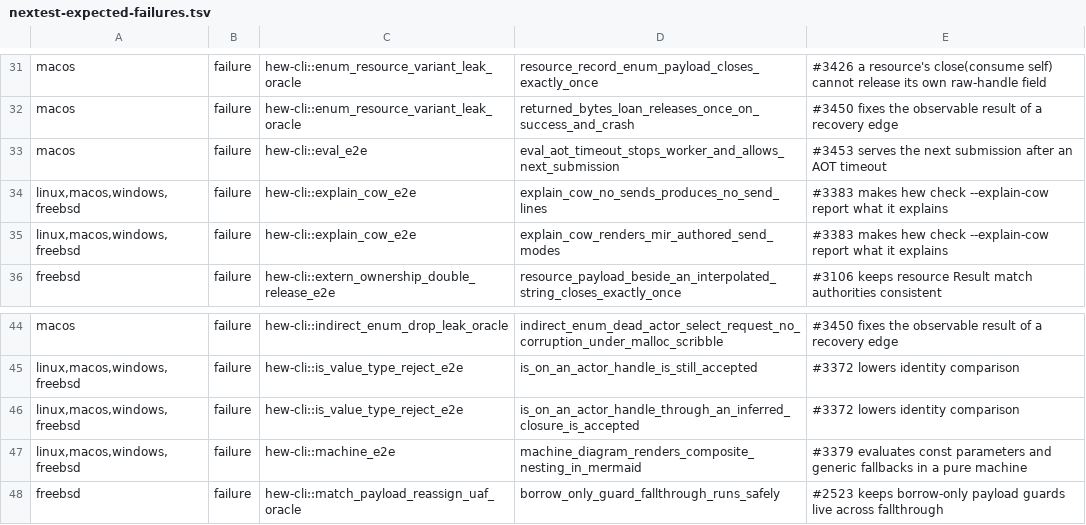
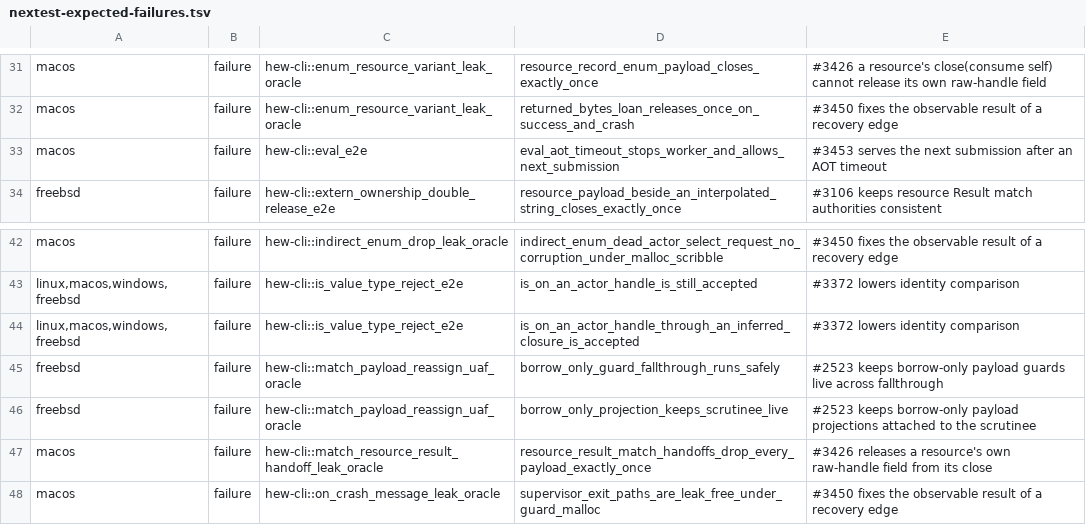
Before and after one commit to hew-lang/hew, a TSV file: scripts/nextest-expected-failures.tsv, drawn as a sheet; only a part is shown, gaps mark what is left out; the shorter side is filled out with more unchanged rows.

Commit message:
fix(cli): explain semantic ownership and composite machine groups

```diff
--- a/scripts/nextest-expected-failures.tsv
+++ b/scripts/nextest-expected-failures.tsv
@@ -33,4 +33,2 @@ macos	failure	hew-cli::enum_resource_variant_leak_oracle	returned_bytes_loan_rel
 macos	failure	hew-cli::eval_e2e	eval_aot_timeout_stops_worker_and_allows_next_submission	#3453 serves the next submission after an AOT timeout
-linux,macos,windows,freebsd	failure	hew-cli::explain_cow_e2e	explain_cow_no_sends_produces_no_send_lines	#3383 makes hew check --explain-cow report what it explains
-linux,macos,windows,freebsd	failure	hew-cli::explain_cow_e2e	explain_cow_renders_mir_authored_send_modes	#3383 makes hew check --explain-cow report what it explains
 freebsd	failure	hew-cli::extern_ownership_double_release_e2e	resource_payload_beside_an_interpolated_string_closes_exactly_once	#3106 keeps resource Result match authorities consistent
@@ -46,3 +44,2 @@ linux,macos,windows,freebsd	failure	hew-cli::is_value_type_reject_e2e	is_on_an_a
 linux,macos,windows,freebsd	failure	hew-cli::is_value_type_reject_e2e	is_on_an_actor_handle_through_an_inferred_closure_is_accepted	#3372 lowers identity comparison
-linux,macos,windows,freebsd	failure	hew-cli::machine_e2e	machine_diagram_renders_composite_nesting_in_mermaid	#3379 evaluates const parameters and generic fallbacks in a pure machine
 freebsd	failure	hew-cli::match_payload_reassign_uaf_oracle	borrow_only_guard_fallthrough_runs_safely	#2523 keeps borrow-only payload guards live across fallthrough
```
Also changed, not shown: 7 other files.
